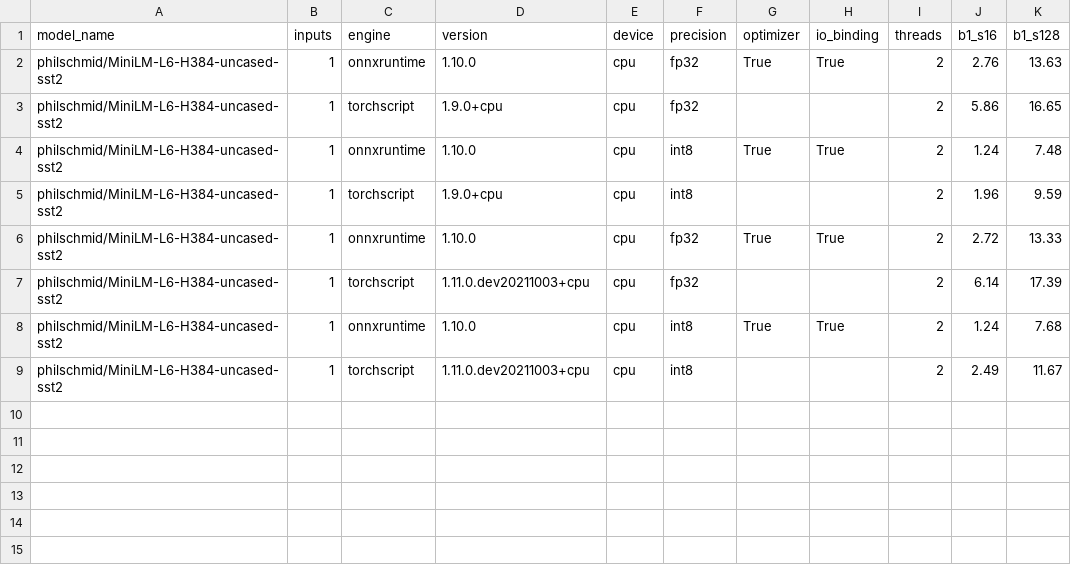
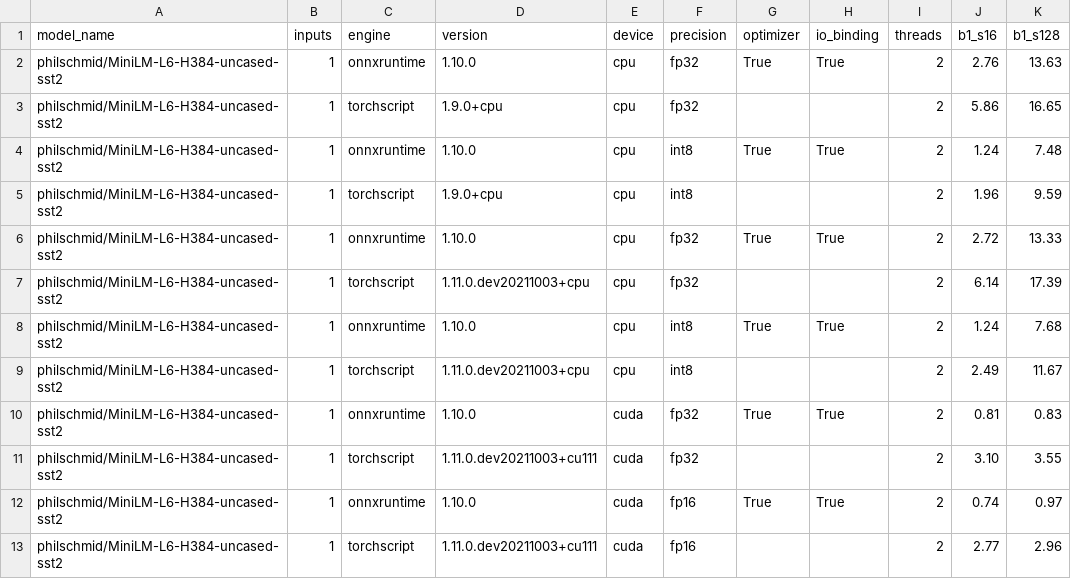
Before and after one commit to nod-ai/transformer-benchmarks, a CSV file: hf.co_1ms/summary_result.csv, drawn as a sheet.

```diff
--- a/hf.co_1ms/summary_result.csv
+++ b/hf.co_1ms/summary_result.csv
@@ -9 +9,5 @@ philschmid/MiniLM-L6-H384-uncased-sst2,1,onnxruntime,1.10.0,cpu,int8,True,True,2
 philschmid/MiniLM-L6-H384-uncased-sst2,1,torchscript,1.11.0.dev20211003+cpu,cpu,int8,,,2,2.49,11.67
+philschmid/MiniLM-L6-H384-uncased-sst2,1,onnxruntime,1.10.0,cuda,fp32,True,True,2,0.81,0.83
+philschmid/MiniLM-L6-H384-uncased-sst2,1,torchscript,1.11.0.dev20211003+cu111,cuda,fp32,,,2,3.10,3.55
+philschmid/MiniLM-L6-H384-uncased-sst2,1,onnxruntime,1.10.0,cuda,fp16,True,True,2,0.74,0.97
+philschmid/MiniLM-L6-H384-uncased-sst2,1,torchscript,1.11.0.dev20211003+cu111,cuda,fp16,,,2,2.77,2.96
```
Also changed, not shown: hf.co_1ms/detail.csv, hf.co_1ms/fusion.csv, 4 other files.
